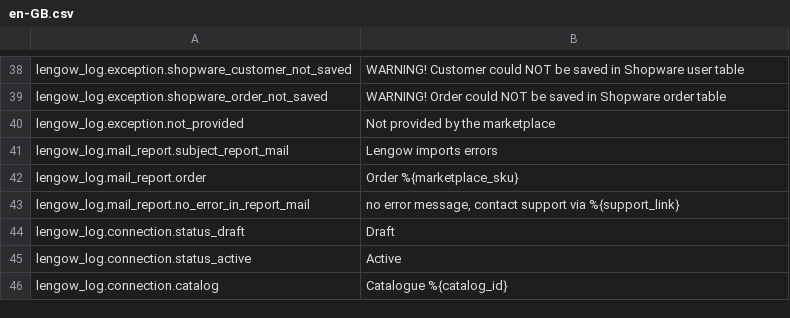
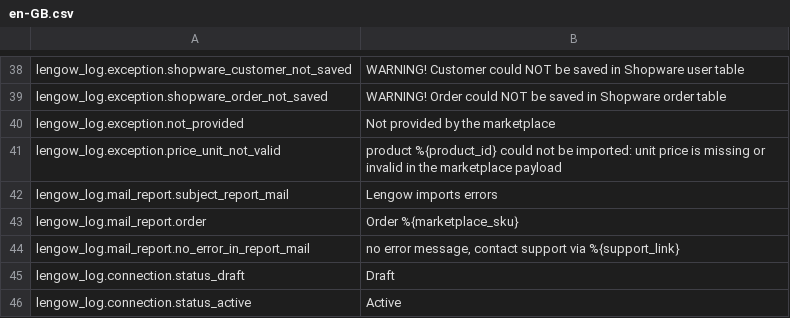
Before and after one commit to lengow/plugin-shopware6, a CSV file: src/Translations/en-GB.csv, drawn as a sheet; only a part is shown, gaps mark what is left out; the shorter side is filled out with more unchanged rows.

```diff
--- a/src/Translations/en-GB.csv
+++ b/src/Translations/en-GB.csv
@@ -40,2 +40,3 @@ lengow_log.exception.shopware_order_not_saved|WARNING! Order could NOT be saved
 lengow_log.exception.not_provided|Not provided by the marketplace
+lengow_log.exception.price_unit_not_valid|product %{product_id} could not be imported: unit price is missing or invalid in the marketplace payload
 lengow_log.mail_report.subject_report_mail|Lengow imports errors
```
Also changed, not shown: src/Config/checkmd5.csv, src/Translations/de-DE.csv, 5 other files.
